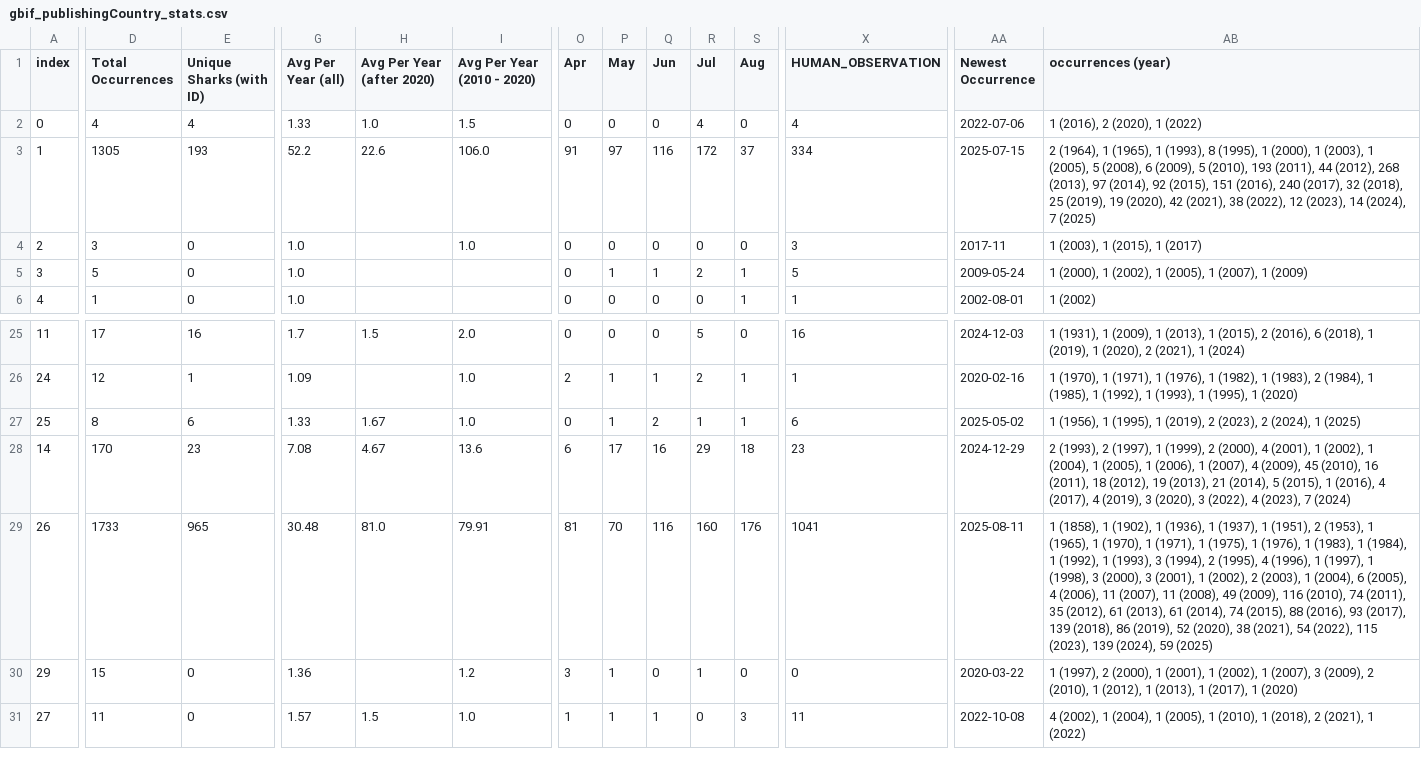
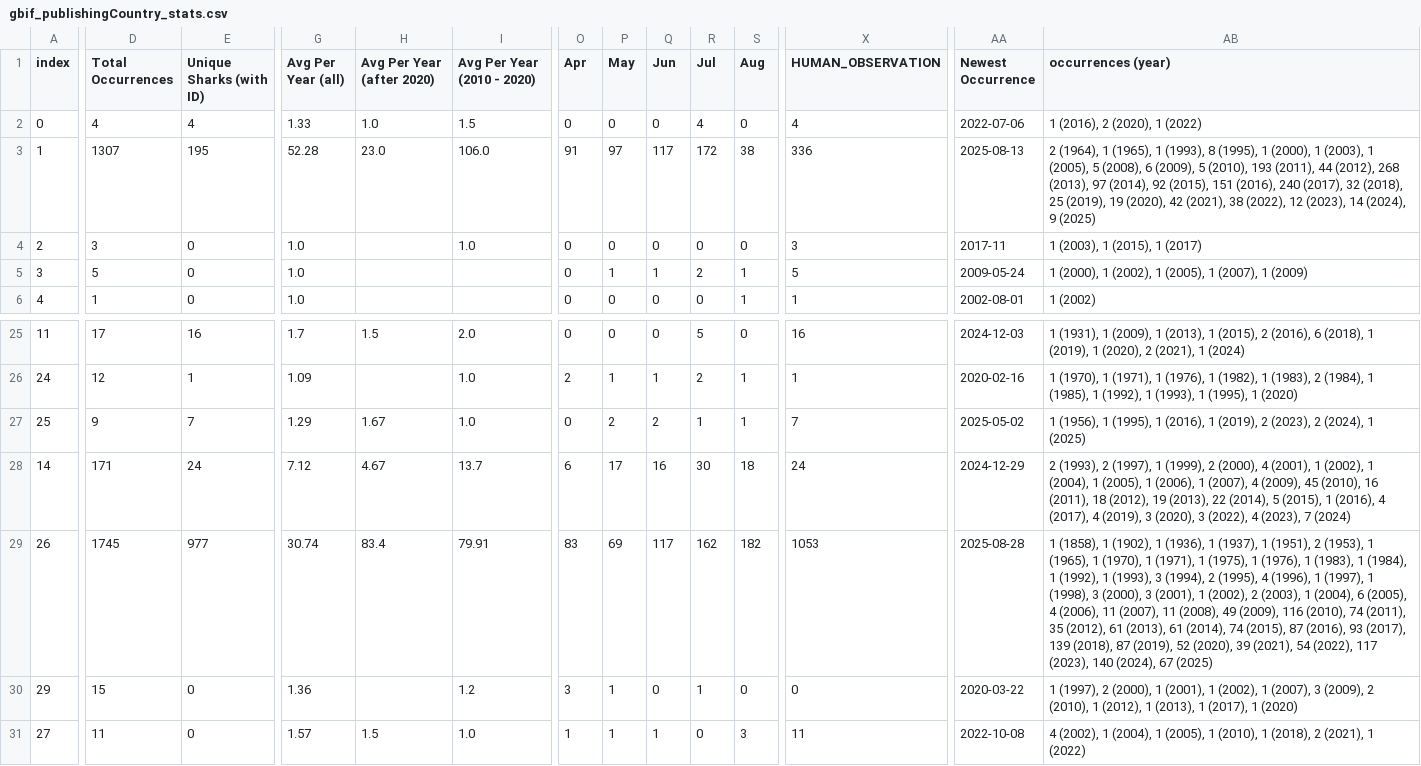
Before and after one commit to aadriien/whale-shark-site, a CSV file: outputs/gbif_publishingCountry_stats.csv, drawn as a sheet; only a part is shown, gaps mark what is left out; the diff covers the shown part only; the diff names each change by its address in the sheet, - before the commit and + after, or states it on an @@ line.

```diff
--- a/outputs/gbif_publishingCountry_stats.csv
+++ b/outputs/gbif_publishingCountry_stats.csv
-D3 (Total Occurrences): 1305
+D3 (Total Occurrences): 1307
-E3 (Unique Sharks (with ID)): 193
+E3 (Unique Sharks (with ID)): 195
-G3 (Avg Per Year (all)): 52.2
+G3 (Avg Per Year (all)): 52.28
-H3 (Avg Per Year (after 2020)): 22.6
+H3 (Avg Per Year (after 2020)): 23.0
-Q3 (Jun): 116
+Q3 (Jun): 117
-S3 (Aug): 37
+S3 (Aug): 38
-X3 (HUMAN_OBSERVATION): 334
+X3 (HUMAN_OBSERVATION): 336
-AA3 (Newest Occurrence): 2025-07-15
+AA3 (Newest Occurrence): 2025-08-13
-AB3 (occurrences (year)): …14 (2024), 7 (2025)
+AB3 (occurrences (year)): …14 (2024), 9 (2025)
-D27 (Total Occurrences): 8
+D27 (Total Occurrences): 9
-E27 (Unique Sharks (with ID)): 6
+E27 (Unique Sharks (with ID)): 7
-G27 (Avg Per Year (all)): 1.33
+G27 (Avg Per Year (all)): 1.29
-P27 (May): 1
+P27 (May): 2
-X27 (HUMAN_OBSERVATION): 6
+X27 (HUMAN_OBSERVATION): 7
-AB27 (occurrences (year)): …(1995), 1 (2019), 2…
+AB27 (occurrences (year)): …(1995), 1 (2016), 1 (2019), 2…
-D28 (Total Occurrences): 170
+D28 (Total Occurrences): 171
-E28 (Unique Sharks (with ID)): 23
+E28 (Unique Sharks (with ID)): 24
-G28 (Avg Per Year (all)): 7.08
+G28 (Avg Per Year (all)): 7.12
-I28 (Avg Per Year (2010 - 2020)): 13.6
+I28 (Avg Per Year (2010 - 2020)): 13.7
-R28 (Jul): 29
+R28 (Jul): 30
-X28 (HUMAN_OBSERVATION): 23
+X28 (HUMAN_OBSERVATION): 24
-AB28 (occurrences (year)): …19 (2013), 21 (2014), 5…
+AB28 (occurrences (year)): …19 (2013), 22 (2014), 5…
-D29 (Total Occurrences): 1733
+D29 (Total Occurrences): 1745
-E29 (Unique Sharks (with ID)): 965
+E29 (Unique Sharks (with ID)): 977
-G29 (Avg Per Year (all)): 30.48
+G29 (Avg Per Year (all)): 30.74
-H29 (Avg Per Year (after 2020)): 81.0
+H29 (Avg Per Year (after 2020)): 83.4
-O29 (Apr): 81
+O29 (Apr): 83
-P29 (May): 70
+P29 (May): 69
-Q29 (Jun): 116
+Q29 (Jun): 117
-R29 (Jul): 160
+R29 (Jul): 162
-S29 (Aug): 176
+S29 (Aug): 182
-X29 (HUMAN_OBSERVATION): 1041
+X29 (HUMAN_OBSERVATION): 1053
-AA29 (Newest Occurrence): 2025-08-11
+AA29 (Newest Occurrence): 2025-08-28
-AB29 (occurrences (year)): …74 (2015), 88 (2016), 93 (2017), 139 (2018), 86 (2019), 52 (2020), 38 (2021), 54 (2022), 115 (2023), 139 (2024), 59 (2025)
+AB29 (occurrences (year)): …74 (2015), 87 (2016), 93 (2017), 139 (2018), 87 (2019), 52 (2020), 39 (2021), 54 (2022), 117 (2023), 140 (2024), 67 (2025)
```
Also changed, not shown: 9 edited cells elsewhere in this file, outputs/gbif_calendar_stats.csv, outputs/gbif_continent_stats.csv, 14 other files.
